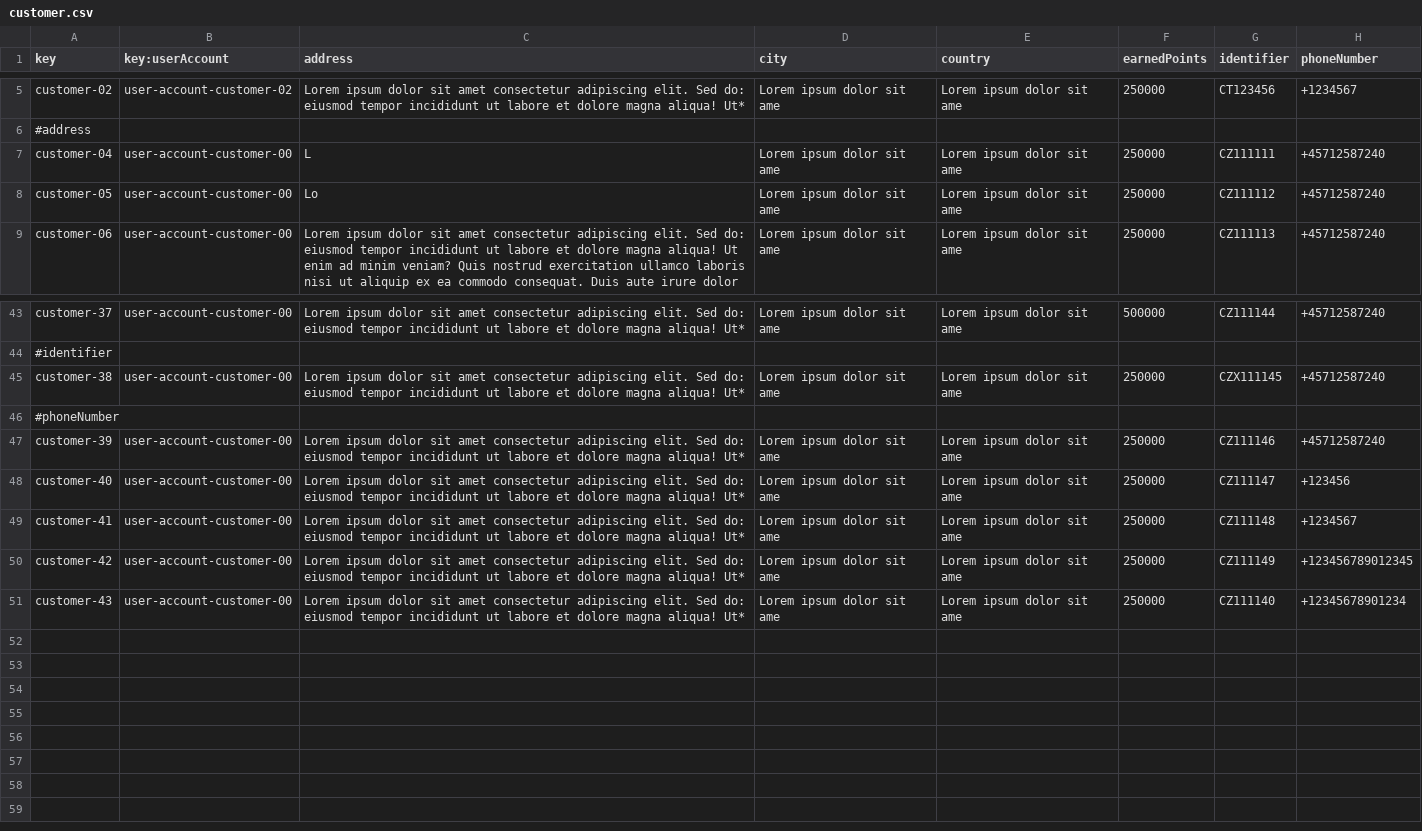
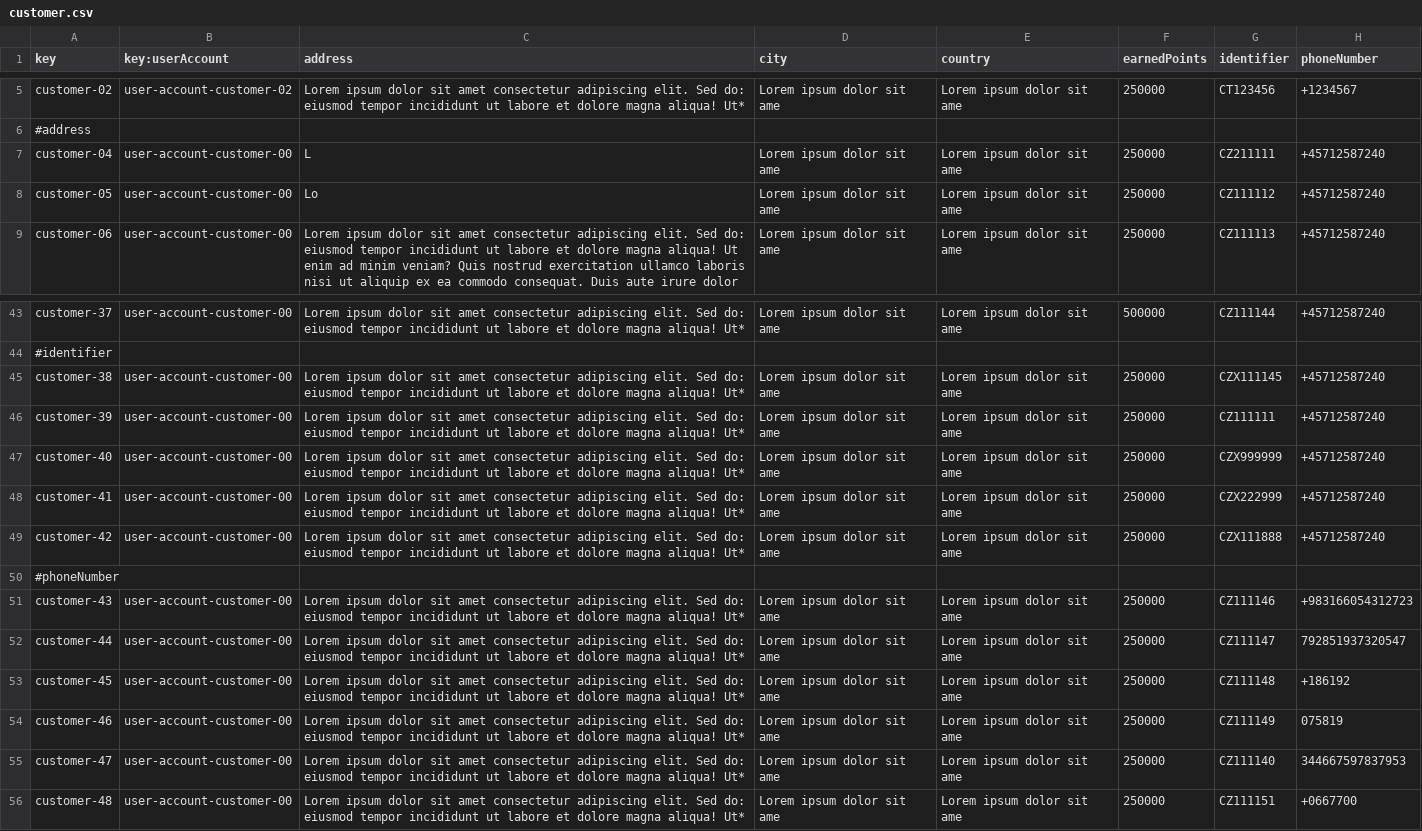
Before and after one commit to DP2-C1-054/Acme-ANS-C3, a CSV file: src/main/resources/WEB-INF/data/sample/customer.csv, drawn as a sheet; only a part is shown, gaps mark what is left out.

```diff
--- a/src/main/resources/WEB-INF/data/sample/customer.csv
+++ b/src/main/resources/WEB-INF/data/sample/customer.csv
@@ -6,3 +6,3 @@ customer-02,user-account-customer-02,Lorem ipsum dolor sit amet consectetur adip
 #address
-customer-04,user-account-customer-00,L,Lorem ipsum dolor sit ame,Lorem ipsum dolor sit ame,250000,CZ111111,+45712587240
+customer-04,user-account-customer-00,L,Lorem ipsum dolor sit ame,Lorem ipsum dolor sit ame,250000,CZ211111,+45712587240
 customer-05,user-account-customer-00,Lo,Lorem ipsum dolor sit ame,Lorem ipsum dolor sit ame,250000,CZ111112,+45712587240
@@ -45,7 +45,12 @@ customer-37,user-account-customer-00,Lorem ipsum dolor sit amet consectetur adip
 customer-38,user-account-customer-00,Lorem ipsum dolor sit amet consectetur adipiscing elit. Sed do: eiusmod tempor incididunt ut labore et dolore magna aliqua! Ut*,Lorem ipsum dolor sit ame,Lorem ipsum dolor sit ame,250000,CZX111145,+45712587240
+customer-39,user-account-customer-00,Lorem ipsum dolor sit amet consectetur adipiscing elit. Sed do: eiusmod tempor incididunt ut labore et dolore magna aliqua! Ut*,Lorem ipsum dolor sit ame,Lorem ipsum dolor sit ame,250000,CZ111111,+45712587240
+customer-40,user-account-customer-00,Lorem ipsum dolor sit amet consectetur adipiscing elit. Sed do: eiusmod tempor incididunt ut labore et dolore magna aliqua! Ut*,Lorem ipsum dolor sit ame,Lorem ipsum dolor sit ame,250000,CZX999999,+45712587240
+customer-41,user-account-customer-00,Lorem ipsum dolor sit amet consectetur adipiscing elit. Sed do: eiusmod tempor incididunt ut labore et dolore magna aliqua! Ut*,Lorem ipsum dolor sit ame,Lorem ipsum dolor sit ame,250000,CZX222999,+45712587240
+customer-42,user-account-customer-00,Lorem ipsum dolor sit amet consectetur adipiscing elit. Sed do: eiusmod tempor incididunt ut labore et dolore magna aliqua! Ut*,Lorem ipsum dolor sit ame,Lorem ipsum dolor sit ame,250000,CZX111888,+45712587240
 #phoneNumber
-customer-39,user-account-customer-00,Lorem ipsum dolor sit amet consectetur adipiscing elit. Sed do: eiusmod tempor incididunt ut labore et dolore magna aliqua! Ut*,Lorem ipsum dolor sit ame,Lorem ipsum dolor sit ame,250000,CZ111146,+45712587240
-customer-40,user-account-customer-00,Lorem ipsum dolor sit amet consectetur adipiscing elit. Sed do: eiusmod tempor incididunt ut labore et dolore magna aliqua! Ut*,Lorem ipsum dolor sit ame,Lorem ipsum dolor sit ame,250000,CZ111147,+123456
-customer-41,user-account-customer-00,Lorem ipsum dolor sit amet consectetur adipiscing elit. Sed do: eiusmod tempor incididunt ut labore et dolore magna aliqua! Ut*,Lorem ipsum dolor sit ame,Lorem ipsum dolor sit ame,250000,CZ111148,+1234567
-customer-42,user-account-customer-00,Lorem ipsum dolor sit amet consectetur adipiscing elit. Sed do: eiusmod tempor incididunt ut labore et dolore magna aliqua! Ut*,Lorem ipsum dolor sit ame,Lorem ipsum dolor sit ame,250000,CZ111149,+123456789012345
-customer-43,user-account-customer-00,Lorem ipsum dolor sit amet consectetur adipiscing elit. Sed do: eiusmod tempor incididunt ut labore et dolore magna aliqua! Ut*,Lorem ipsum dolor sit ame,Lorem ipsum dolor sit ame,250000,CZ111140,+12345678901234
+customer-43,user-account-customer-00,Lorem ipsum dolor sit amet consectetur adipiscing elit. Sed do: eiusmod tempor incididunt ut labore et dolore magna aliqua! Ut*,Lorem ipsum dolor sit ame,Lorem ipsum dolor sit ame,250000,CZ111146,+983166054312723
+customer-44,user-account-customer-00,Lorem ipsum dolor sit amet consectetur adipiscing elit. Sed do: eiusmod tempor incididunt ut labore et dolore magna aliqua! Ut*,Lorem ipsum dolor sit ame,Lorem ipsum dolor sit ame,250000,CZ111147,792851937320547
+customer-45,user-account-customer-00,Lorem ipsum dolor sit amet consectetur adipiscing elit. Sed do: eiusmod tempor incididunt ut labore et dolore magna aliqua! Ut*,Lorem ipsum dolor sit ame,Lorem ipsum dolor sit ame,250000,CZ111148,+186192
+customer-46,user-account-customer-00,Lorem ipsum dolor sit amet consectetur adipiscing elit. Sed do: eiusmod tempor incididunt ut labore et dolore magna aliqua! Ut*,Lorem ipsum dolor sit ame,Lorem ipsum dolor sit ame,250000,CZ111149,075819
+customer-47,user-account-customer-00,Lorem ipsum dolor sit amet consectetur adipiscing elit. Sed do: eiusmod tempor incididunt ut labore et dolore magna aliqua! Ut*,Lorem ipsum dolor sit ame,Lorem ipsum dolor sit ame,250000,CZ111140,344667597837953
+customer-48,user-account-customer-00,Lorem ipsum dolor sit amet consectetur adipiscing elit. Sed do: eiusmod tempor incididunt ut labore et dolore magna aliqua! Ut*,Lorem ipsum dolor sit ame,Lorem ipsum dolor sit ame,250000,CZ111151,+0667700
```
Also changed, not shown: src/main/resources/WEB-INF/data/sample/booking.csv, src/main/resources/WEB-INF/data/sample/passenger.csv, 9 other files.
